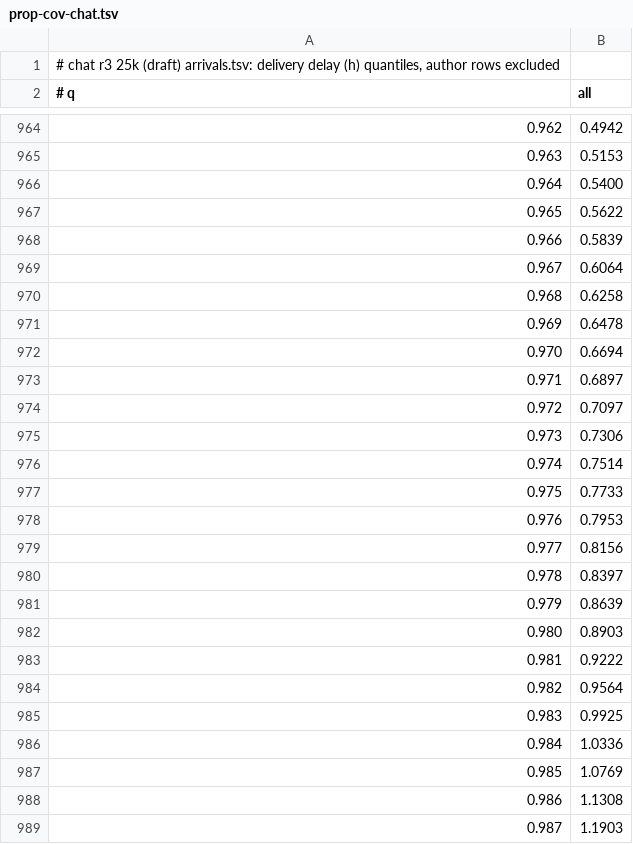
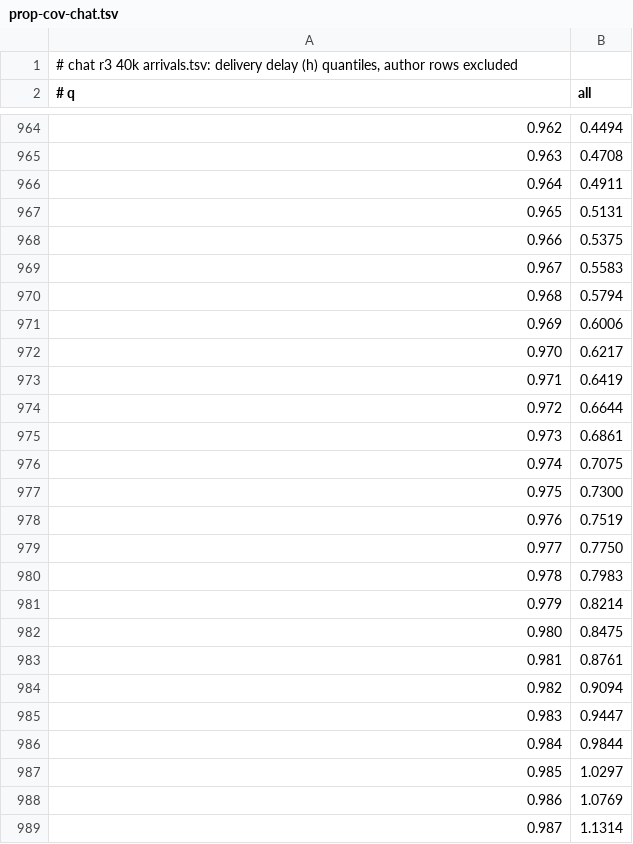
Before and after one commit to fsantanna-no/26-06-vcs, a TSV file: imgs/prop-cov-chat.tsv, drawn as a sheet; only a part is shown, gaps mark what is left out; the diff covers the shown part only.

```diff
--- a/imgs/prop-cov-chat.tsv
+++ b/imgs/prop-cov-chat.tsv
@@ -1,2 +1,2 @@
-# chat r3 25k (draft) arrivals.tsv: delivery delay (h) quantiles, author rows excluded
+# chat r3 40k arrivals.tsv: delivery delay (h) quantiles, author rows excluded
 # q	all
@@ -964,26 +964,26 @@
-0.962	0.4942
-0.963	0.5153
-0.964	0.5400
-0.965	0.5622
-0.966	0.5839
-0.967	0.6064
-0.968	0.6258
-0.969	0.6478
-0.970	0.6694
-0.971	0.6897
-0.972	0.7097
-0.973	0.7306
-0.974	0.7514
-0.975	0.7733
-0.976	0.7953
-0.977	0.8156
-0.978	0.8397
-0.979	0.8639
-0.980	0.8903
-0.981	0.9222
-0.982	0.9564
-0.983	0.9925
-0.984	1.0336
-0.985	1.0769
-0.986	1.1308
-0.987	1.1903
+0.962	0.4494
+0.963	0.4708
+0.964	0.4911
+0.965	0.5131
+0.966	0.5375
+0.967	0.5583
+0.968	0.5794
+0.969	0.6006
+0.970	0.6217
+0.971	0.6419
+0.972	0.6644
+0.973	0.6861
+0.974	0.7075
+0.975	0.7300
+0.976	0.7519
+0.977	0.7750
+0.978	0.7983
+0.979	0.8214
+0.980	0.8475
+0.981	0.8761
+0.982	0.9094
+0.983	0.9447
+0.984	0.9844
+0.985	1.0297
+0.986	1.0769
+0.987	1.1314
```
Also changed, not shown: 51 edited cells elsewhere in this file, imgs/ops-chat.tsv, imgs/stor-chat.tsv, 15 other files.
